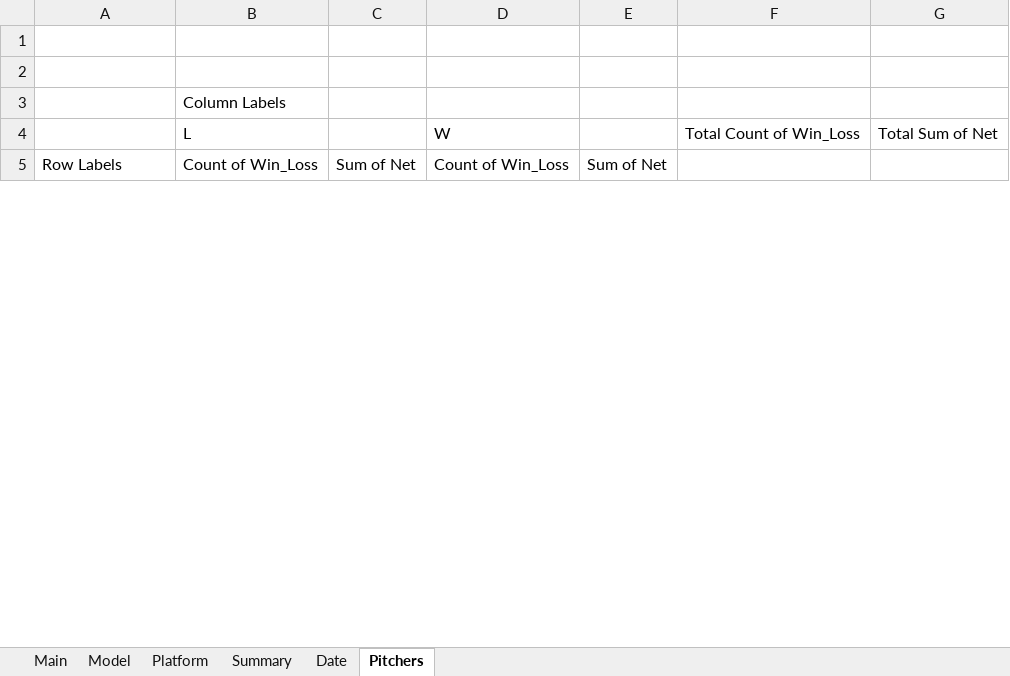
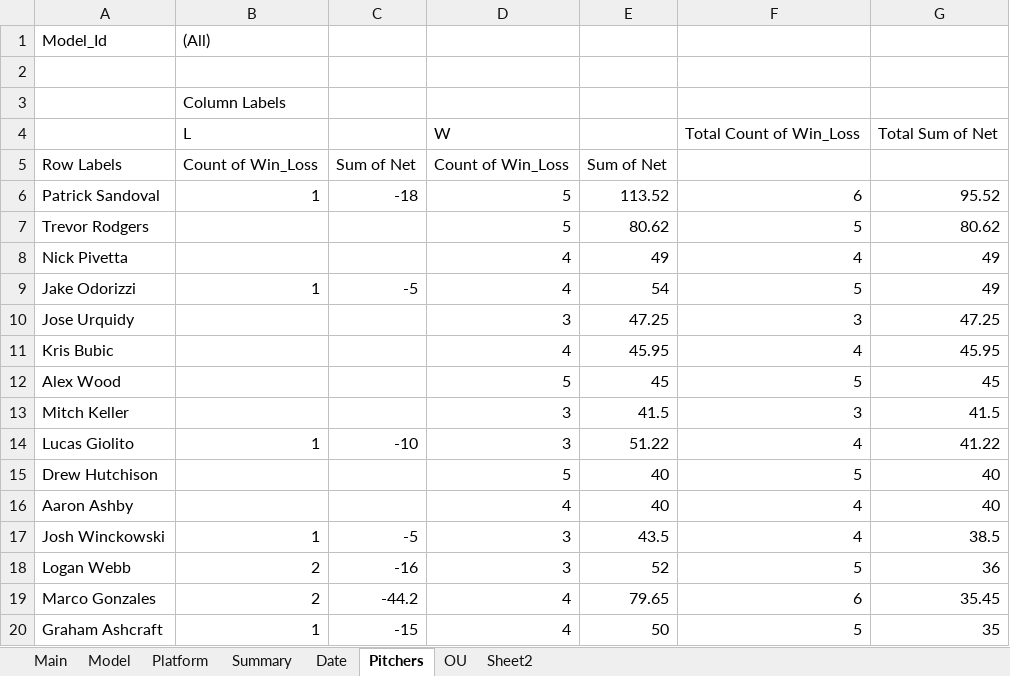
Before and after one commit to steveliang00/Strikeout-Betting-Project, an Excel workbook: strikeout_betting.xlsx, sheet Pitchers, drawn as a sheet; only a part is shown; values as stored, in another font and other column widths than the file's, no borders; the diff covers the shown part only; the diff names each change by its address in the sheet, - before the commit and + after, or states it on an @@ line.

```diff
--- a/strikeout_betting.xlsx (sheet Pitchers)
+++ b/strikeout_betting.xlsx (sheet Pitchers)
+sheet tab: OU
+sheet tab: Sheet2
-row 1: (empty)
+row 1: Model_Id | (All)
+row 6: Patrick Sandoval | 1 | -18 | 5 | 113.52 | 6 | 95.52
+row 7: Trevor Rodgers |  |  | 5 | 80.62 | 5 | 80.62
+row 8: Nick Pivetta |  |  | 4 | 49 | 4 | 49
+row 9: Jake Odorizzi | 1 | -5 | 4 | 54 | 5 | 49
+row 10: Jose Urquidy |  |  | 3 | 47.25 | 3 | 47.25
+row 11: Kris Bubic |  |  | 4 | 45.95 | 4 | 45.95
+row 12: Alex Wood |  |  | 5 | 45 | 5 | 45
+row 13: Mitch Keller |  |  | 3 | 41.5 | 3 | 41.5
+row 14: Lucas Giolito | 1 | -10 | 3 | 51.22 | 4 | 41.22
+row 15: Drew Hutchison |  |  | 5 | 40 | 5 | 40
+row 16: Aaron Ashby |  |  | 4 | 40 | 4 | 40
+row 17: Josh Winckowski | 1 | -5 | 3 | 43.5 | 4 | 38.5
+row 18: Logan Webb | 2 | -16 | 3 | 52 | 5 | 36
+row 19: Marco Gonzales | 2 | -44.2 | 4 | 79.65 | 6 | 35.45
@@ row 51 moved to row 20: Graham Ashcraft @@
```
Also changed, not shown: 124 added rows, 105 removed rows, 22 moved rows and 27 edited cells elsewhere in this sheet, sheet Main, sheet Date, sheet Summary, sheet Model, formulas that keep their value, hidden cells, 2 other files.
